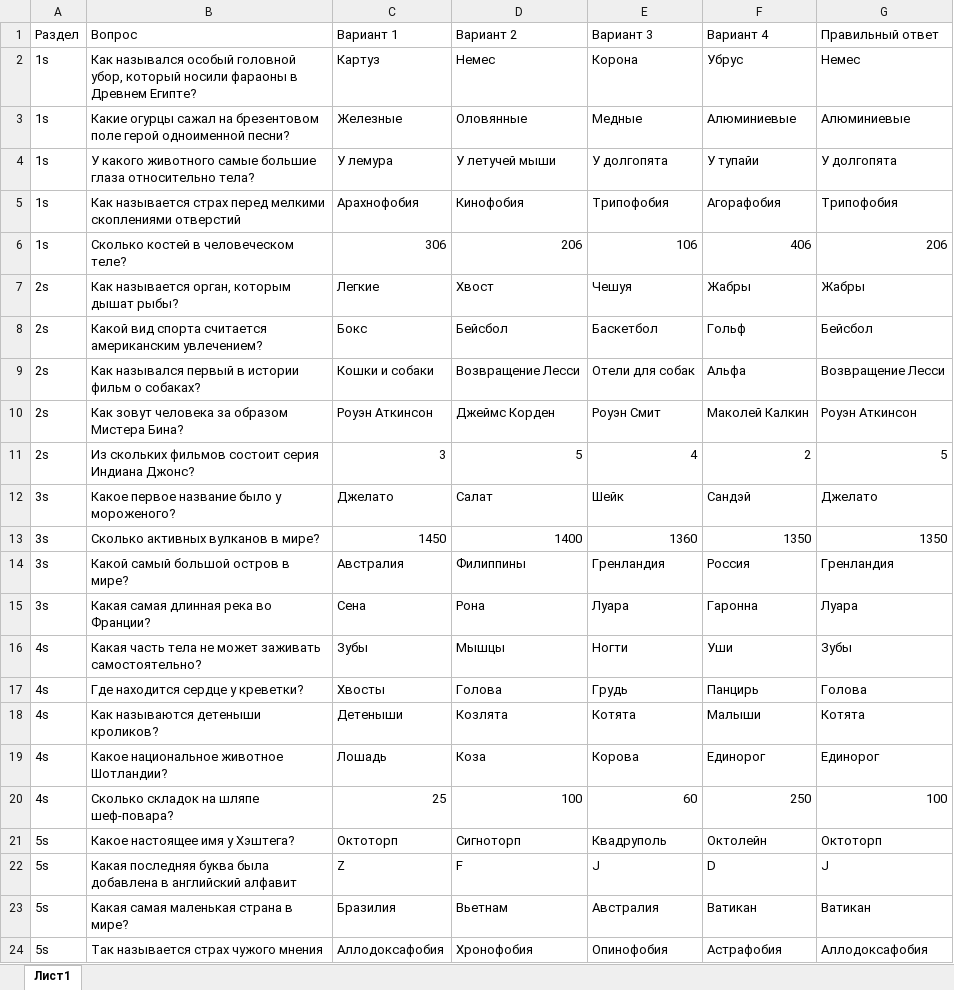
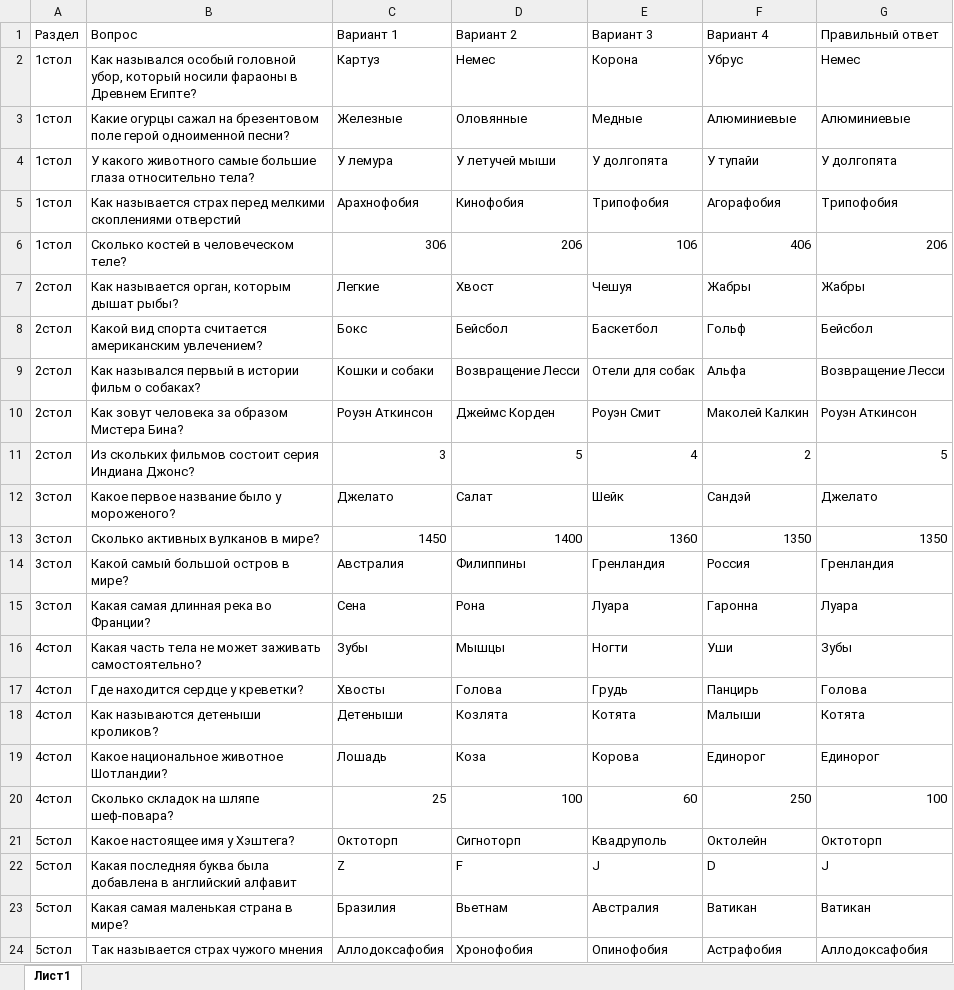
Before and after one commit to K1eimenoff/test, an Excel workbook: questions.xlsx, sheet Лист1, drawn as a sheet; values as stored, in another font and other column widths than the file's, no borders; the diff names each change by its address in the sheet, - before the commit and + after, or states it on an @@ line.

Commit message:
Add files via upload

```diff
--- a/questions.xlsx (sheet Лист1)
+++ b/questions.xlsx (sheet Лист1)
-A2:A6 (Раздел): 1s
+A2:A6 (Раздел): 1стол
-A7:A11 (Раздел): 2s
+A7:A11 (Раздел): 2стол
-A12:A15 (Раздел): 3s
+A12:A15 (Раздел): 3стол
-A16:A20 (Раздел): 4s
+A16:A20 (Раздел): 4стол
-A21:A24 (Раздел): 5s
+A21:A24 (Раздел): 5стол
```
